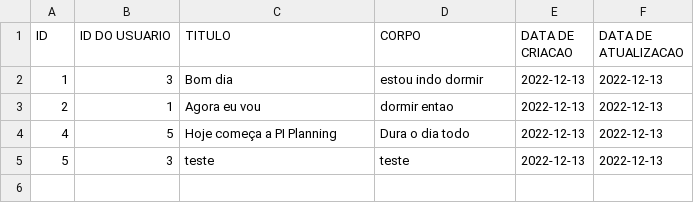
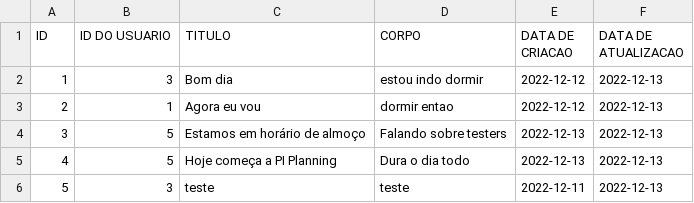
Before and after one commit to mercietc/Prototipo-Rede-Social-AdaTech, a CSV file: Social_Media/target/classes/postDatabase.csv, drawn as a sheet.

```diff
--- a/Social_Media/target/classes/postDatabase.csv
+++ b/Social_Media/target/classes/postDatabase.csv
@@ -1,5 +1,6 @@
 ID,ID DO USUARIO,TITULO,CORPO,DATA DE CRIACAO,DATA DE ATUALIZACAO
-1,3,Bom dia,estou indo dormir,2022-12-13,2022-12-13
-2,1,Agora eu vou,dormir entao,2022-12-13,2022-12-13
+1,3,Bom dia,estou indo dormir,2022-12-12,2022-12-13
+2,1,Agora eu vou,dormir entao,2022-12-12,2022-12-13
+3,5,Estamos em horário de almoço,Falando sobre testers,2022-12-13,2022-12-13
 4,5,Hoje começa a PI Planning,Dura o dia todo,2022-12-13,2022-12-13
-5,3,teste,teste,2022-12-13,2022-12-13
+5,3,teste,teste,2022-12-11,2022-12-13
```
Also changed, not shown: Social_Media/src/main/resources/historicoSessao.csv, Social_Media/src/main/resources/postDatabase.csv, 11 other files.
